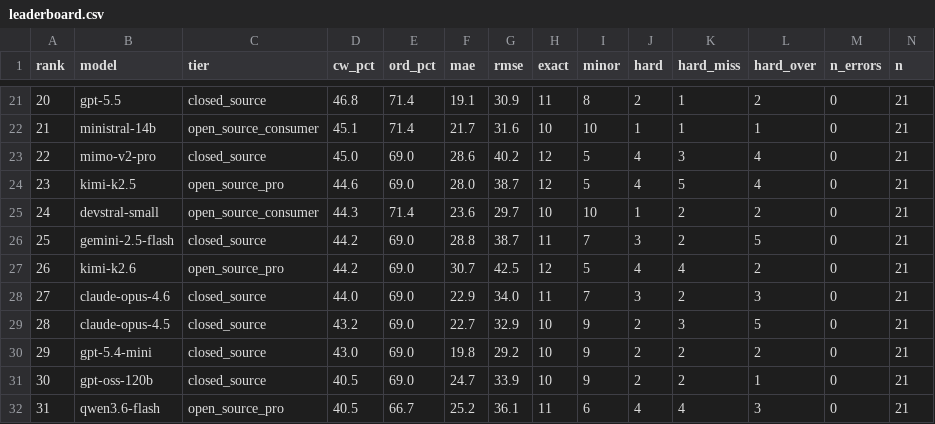
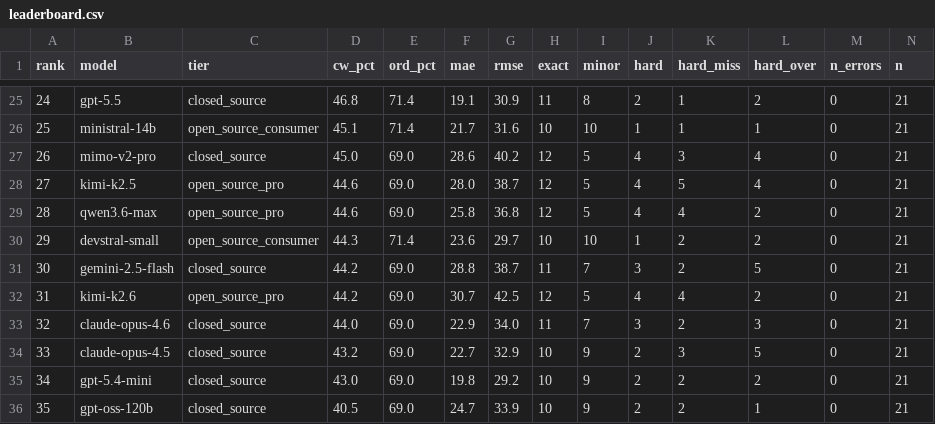
Before and after one commit to Nextron-Labs/thor-ai-benchmarks, a CSV file: combined/leaderboard.csv, drawn as a sheet; only a part is shown, gaps mark what is left out; the shorter side is filled out with more unchanged rows; rows hold the shown columns only; the diff covers the shown part only; the diff names each change by its address in the sheet, - before the commit and + after, or states it on an @@ line.

```diff
--- a/combined/leaderboard.csv
+++ b/combined/leaderboard.csv
@@ column A (rank) renumbered between rows 4 and 47 @@
+row 29: 28 | qwen3.6-max | open_source_pro | 44.6 | 69.0 | 25.8 | 36.8 | 12 | 5 | 4 | 4 | 2 | 0 | 21
```
Also changed, not shown: 7 added rows and 1 edited cell elsewhere in this file, 34 other files.
